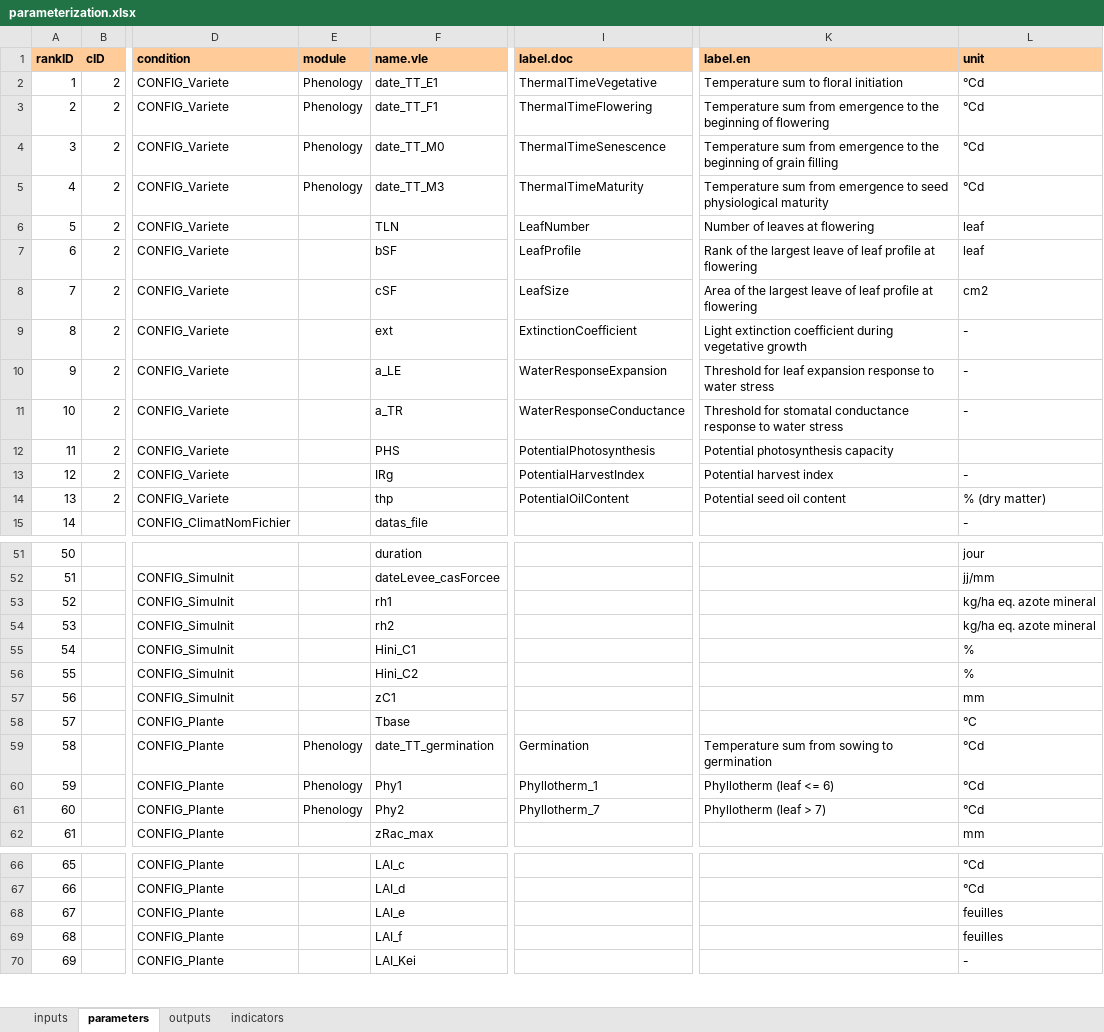
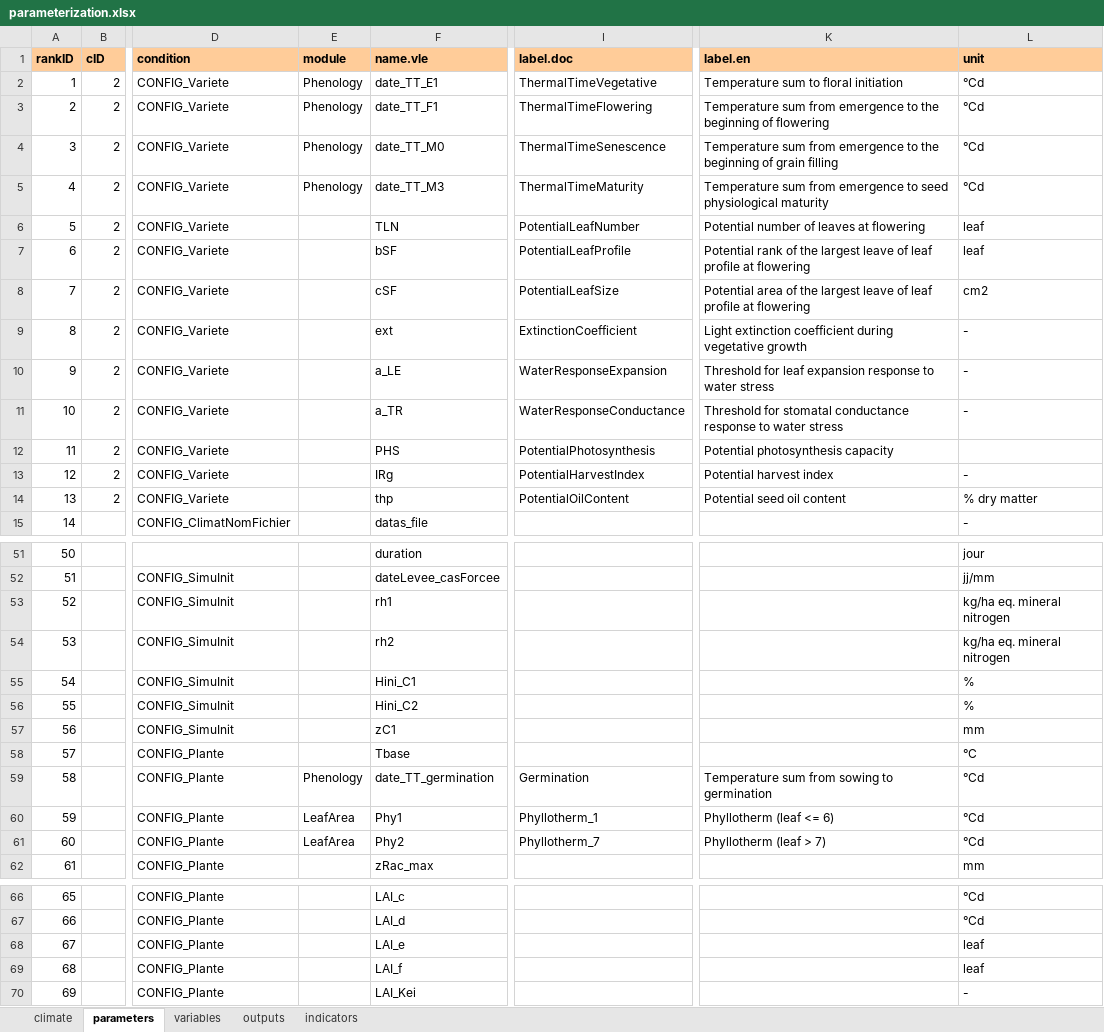
Before and after one commit to picasa/rsunflo, an Excel workbook: inst/doc/files/parameterization.xlsx, sheet parameters, drawn as a sheet; only a part is shown, gaps mark what is left out; values as stored, in another font and other column widths than the file's, no borders; charts and pictures not drawn; the diff names each change by its address in the sheet, - before the commit and + after, or states it on an @@ line.

Commit message:
added leaf development documentation. modified model graphs in consequence.

```diff
--- a/inst/doc/files/parameterization.xlsx (sheet parameters)
+++ b/inst/doc/files/parameterization.xlsx (sheet parameters)
-sheet tab: inputs
+sheet tab: climate
+sheet tab: variables
-I6 (label.doc): LeafNumber
+I6 (label.doc): PotentialLeafNumber
-K6 (label.en): Number of leaves at flowering
+K6 (label.en): Potential number of leaves at flowering
-I7 (label.doc): LeafProfile
+I7 (label.doc): PotentialLeafProfile
-K7 (label.en): Rank of the…
+K7 (label.en): Potential rank of the…
-I8 (label.doc): LeafSize
+I8 (label.doc): PotentialLeafSize
-K8 (label.en): Area of the…
+K8 (label.en): Potential area of the…
-L14 (unit): % (dry matter)
+L14 (unit): % dry matter
-L53:L54 (unit): kg/ha eq. azote mineral
+L53:L54 (unit): kg/ha eq. mineral nitrogen
-E60:E61 (module): Phenology
+E60:E61 (module): LeafArea
-L68:L69 (unit): feuilles
+L68:L69 (unit): leaf
```
Also changed, not shown: sheet outputs, 8 other files.
